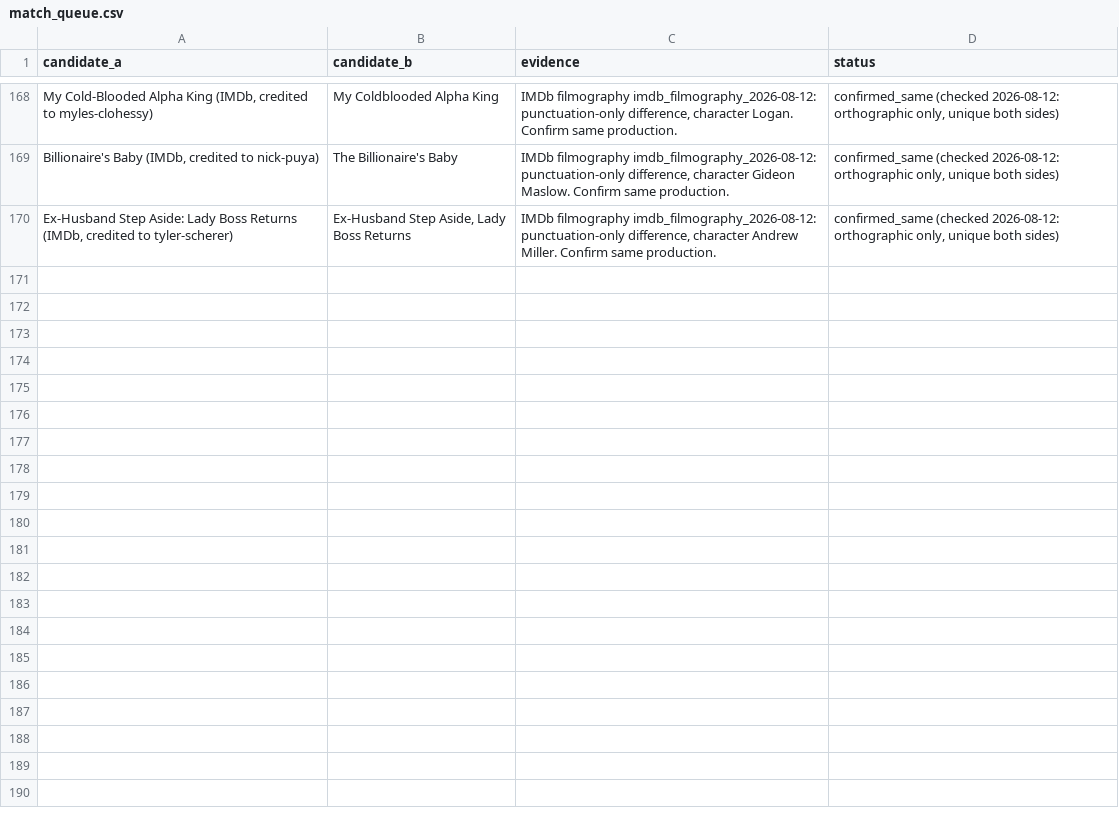
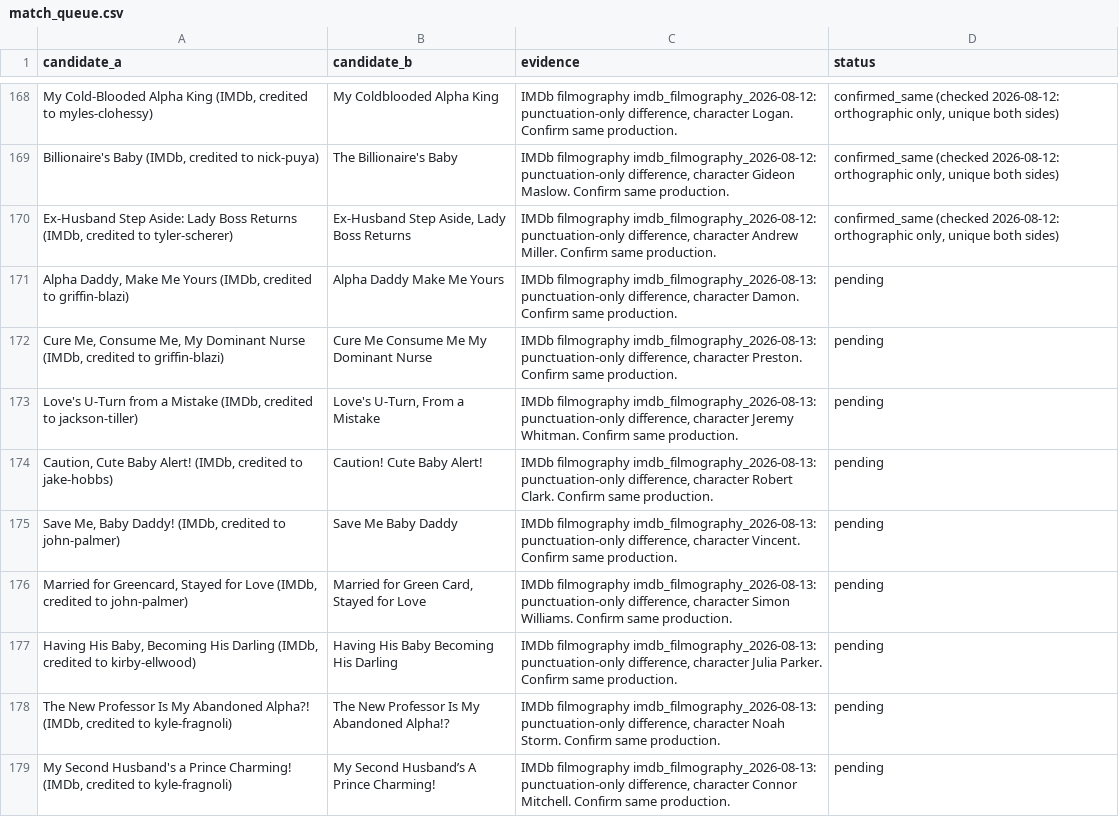
Before and after one commit to Cyanjb/dramaeverafter, a CSV file: data/match_queue.csv, drawn as a sheet; only a part is shown, gaps mark what is left out; the diff covers the shown part only; the diff names each change by its address in the sheet, - before the commit and + after, or states it on an @@ line.

```diff
--- a/data/match_queue.csv
+++ b/data/match_queue.csv
+row 171: Alpha Daddy, Make Me Yours (IMDb, credited to griffin-blazi) | Alpha Daddy Make Me Yours | IMDb filmography imdb_filmography_2026-08-13: punctuation-only difference, character Damon. Confirm same production. | pending
+row 172: Cure Me, Consume Me, My Dominant Nurse (IMDb, credited to griffin-blazi) | Cure Me Consume Me My Dominant Nurse | IMDb filmography imdb_filmography_2026-08-13: punctuation-only difference, character Preston. Confirm same production. | pending
+row 173: Love's U-Turn from a Mistake (IMDb, credited to jackson-tiller) | Love's U-Turn, From a Mistake | IMDb filmography imdb_filmography_2026-08-13: punctuation-only difference, character Jeremy Whitman. Confirm same production. | pending
+row 174: Caution, Cute Baby Alert! (IMDb, credited to jake-hobbs) | Caution! Cute Baby Alert! | IMDb filmography imdb_filmography_2026-08-13: punctuation-only difference, character Robert Clark. Confirm same production. | pending
+row 175: Save Me, Baby Daddy! (IMDb, credited to john-palmer) | Save Me Baby Daddy | IMDb filmography imdb_filmography_2026-08-13: punctuation-only difference, character Vincent. Confirm same production. | pending
+row 176: Married for Greencard, Stayed for Love (IMDb, credited to john-palmer) | Married for Green Card, Stayed for Love | IMDb filmography imdb_filmography_2026-08-13: punctuation-only difference, character Simon Williams. Confirm same production. | pending
+row 177: Having His Baby, Becoming His Darling (IMDb, credited to kirby-ellwood) | Having His Baby Becoming His Darling | IMDb filmography imdb_filmography_2026-08-13: punctuation-only difference, character Julia Parker. Confirm same production. | pending
+row 178: The New Professor Is My Abandoned Alpha?! (IMDb, credited to kyle-fragnoli) | The New Professor Is My Abandoned Alpha!? | IMDb filmography imdb_filmography_2026-08-13: punctuation-only difference, character Noah Storm. Confirm same production. | pending
+row 179: My Second Husband's a Prince Charming! (IMDb, credited to kyle-fragnoli) | My Second Husband’s A Prince Charming! | IMDb filmography imdb_filmography_2026-08-13: punctuation-only difference, character Connor Mitchell. Confirm same production. | pending
```
Also changed, not shown: 8 added rows elsewhere in this file, data/people.csv, 4 other files.
